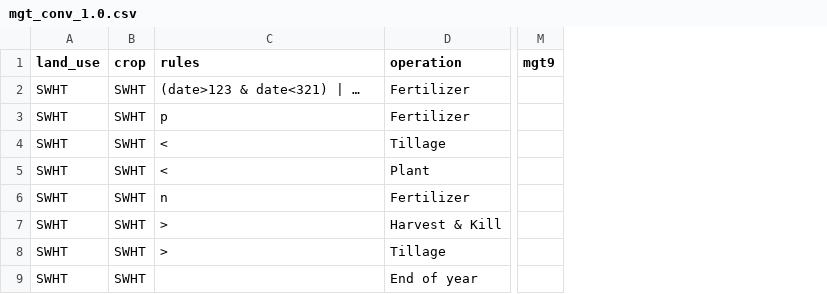
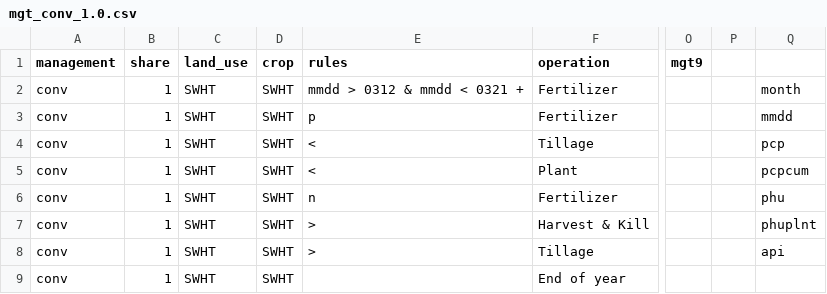
Before and after one commit to chrisschuerz/SWATfarmR, a CSV file: data/mgt_input/mgt_conv_1.0.csv, drawn as a sheet; only a part is shown, gaps mark what is left out; addresses are those after the commit; the diff names each change by its address in the sheet, - before the commit and + after, or states it on an @@ line.

Commit message:
Resctructure mgt input file, test idea with add variable

```diff
--- a/data/mgt_input/mgt_conv_1.0.csv
+++ b/data/mgt_input/mgt_conv_1.0.csv
+column A (management), rows 2-9: all conv
+column B (share), rows 2-9: all 1
+column P, empty
+column Q, rows 2-8: month | mmdd | pcp | pcpcum | phu | phuplnt | api
-E2 (rules): (date>123 & date<321) | …
+E2 (rules): mmdd > 0312 & mmdd < 0321 +
```
Also changed, not shown: 9 other files.
